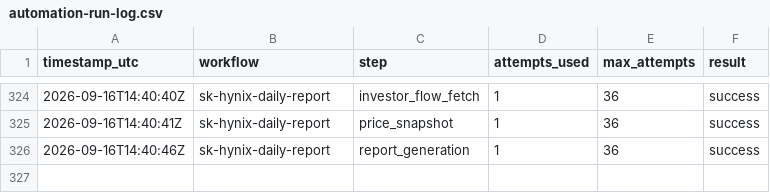
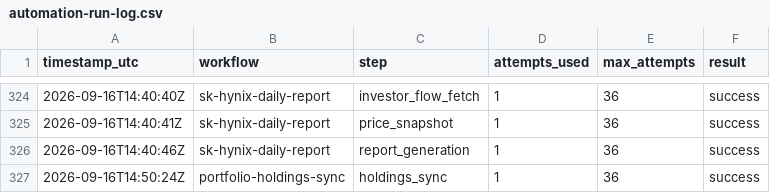
Before and after one commit to stevekoo-ai/Repo_name, a CSV file: sources/automation-run-log.csv, drawn as a sheet; only a part is shown, gaps mark what is left out; the diff names each change by its address in the sheet, - before the commit and + after, or states it on an @@ line.

```diff
--- a/sources/automation-run-log.csv
+++ b/sources/automation-run-log.csv
+row 327: 2026-09-16T14:50:24Z | portfolio-holdings-sync | holdings_sync | 1 | 36 | success
```
Also changed, not shown: sources/portfolio-bonds.csv, sources/portfolio-holdings.csv.
